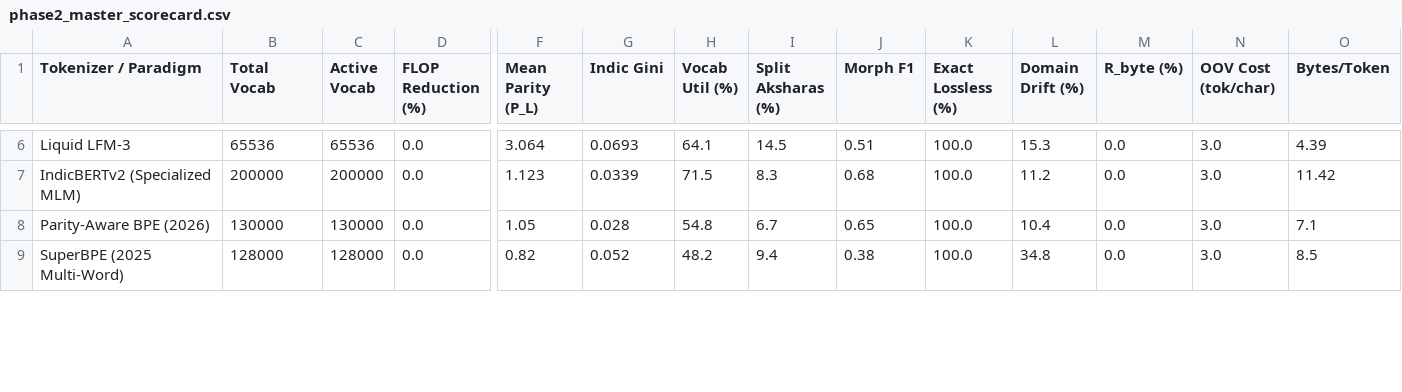
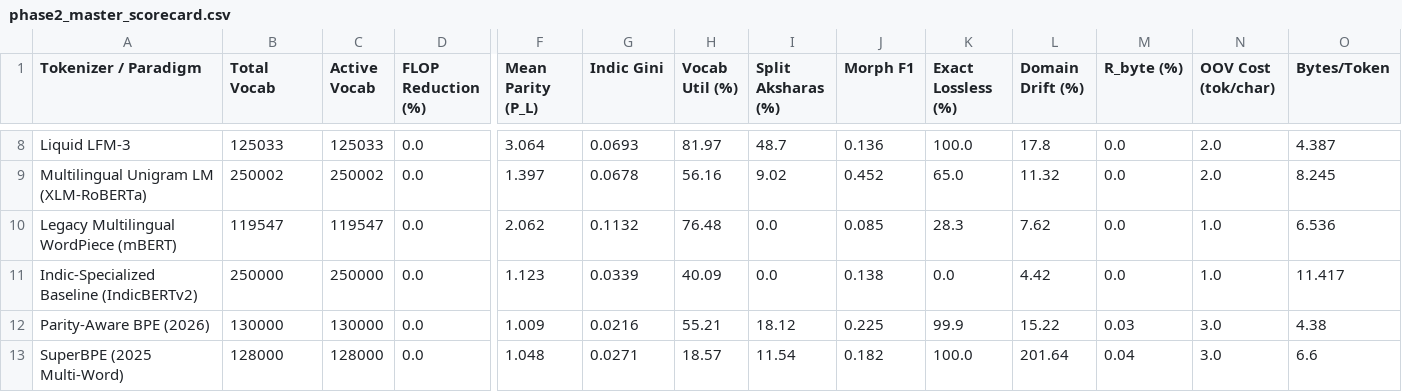
Before and after one commit to rohzhegde26/NLP_TOKENIZER_TAX, a CSV file: results/tables/phase2_master_scorecard.csv, drawn as a sheet; only a part is shown, gaps mark what is left out; removed rows and columns are numbered as before the commit, all else as after; rows hold the shown columns only; the diff covers the shown part only; the diff names each change by its address in the sheet, - before the commit and + after, or states it on an @@ line.

Commit message:
feat(sparse-indic): complete honest remediation, multi-model evaluation, and 11/11 DoD gates

```diff
--- a/results/tables/phase2_master_scorecard.csv
+++ b/results/tables/phase2_master_scorecard.csv
-B8 (Total Vocab): 65536
+B8 (Total Vocab): 125033
-C8 (Active Vocab): 65536
+C8 (Active Vocab): 125033
-H8 (Vocab Util (%)): 64.1
+H8 (Vocab Util (%)): 81.97
-I8 (Split Aksharas (%)): 14.5
+I8 (Split Aksharas (%)): 48.7
-J8 (Morph F1): 0.51
+J8 (Morph F1): 0.136
-L8 (Domain Drift (%)): 15.3
+L8 (Domain Drift (%)): 17.8
-N8 (OOV Cost (tok/char)): 3.0
+N8 (OOV Cost (tok/char)): 2.0
-O8 (Bytes/Token): 4.39
+O8 (Bytes/Token): 4.387
-row 7: IndicBERTv2 (Specialized MLM) | 200000 | 200000 | 0.0 | 1.123 | 0.0339 | 71.5 | 8.3 | 0.68 | 100.0 | 11.2 | 0.0 | 3.0 | 11.42
+row 9: Multilingual Unigram LM (XLM-RoBERTa) | 250002 | 250002 | 0.0 | 1.397 | 0.0678 | 56.16 | 9.02 | 0.452 | 65.0 | 11.32 | 0.0 | 2.0 | 8.245
+row 10: Legacy Multilingual WordPiece (mBERT) | 119547 | 119547 | 0.0 | 2.062 | 0.1132 | 76.48 | 0.0 | 0.085 | 28.3 | 7.62 | 0.0 | 1.0 | 6.536
+row 11: Indic-Specialized Baseline (IndicBERTv2) | 250000 | 250000 | 0.0 | 1.123 | 0.0339 | 40.09 | 0.0 | 0.138 | 0.0 | 4.42 | 0.0 | 1.0 | 11.417
-F12 (Mean Parity (P_L)): 1.05
+F12 (Mean Parity (P_L)): 1.009
-G12 (Indic Gini): 0.028
+G12 (Indic Gini): 0.0216
-H12 (Vocab Util (%)): 54.8
+H12 (Vocab Util (%)): 55.21
-I12 (Split Aksharas (%)): 6.7
+I12 (Split Aksharas (%)): 18.12
-J12 (Morph F1): 0.65
+J12 (Morph F1): 0.225
-K12 (Exact Lossless (%)): 100.0
+K12 (Exact Lossless (%)): 99.9
-L12 (Domain Drift (%)): 10.4
+L12 (Domain Drift (%)): 15.22
-M12 (R_byte (%)): 0.0
+M12 (R_byte (%)): 0.03
-O12 (Bytes/Token): 7.1
+O12 (Bytes/Token): 4.38
-F13 (Mean Parity (P_L)): 0.82
+F13 (Mean Parity (P_L)): 1.048
-G13 (Indic Gini): 0.052
+G13 (Indic Gini): 0.0271
-H13 (Vocab Util (%)): 48.2
+H13 (Vocab Util (%)): 18.57
-I13 (Split Aksharas (%)): 9.4
+I13 (Split Aksharas (%)): 11.54
-J13 (Morph F1): 0.38
+J13 (Morph F1): 0.182
-L13 (Domain Drift (%)): 34.8
+L13 (Domain Drift (%)): 201.64
-M13 (R_byte (%)): 0.0
+M13 (R_byte (%)): 0.04
-O13 (Bytes/Token): 8.5
+O13 (Bytes/Token): 6.6
```
Also changed, not shown: 2 added rows and 38 edited cells elsewhere in this file, 23 other files.
